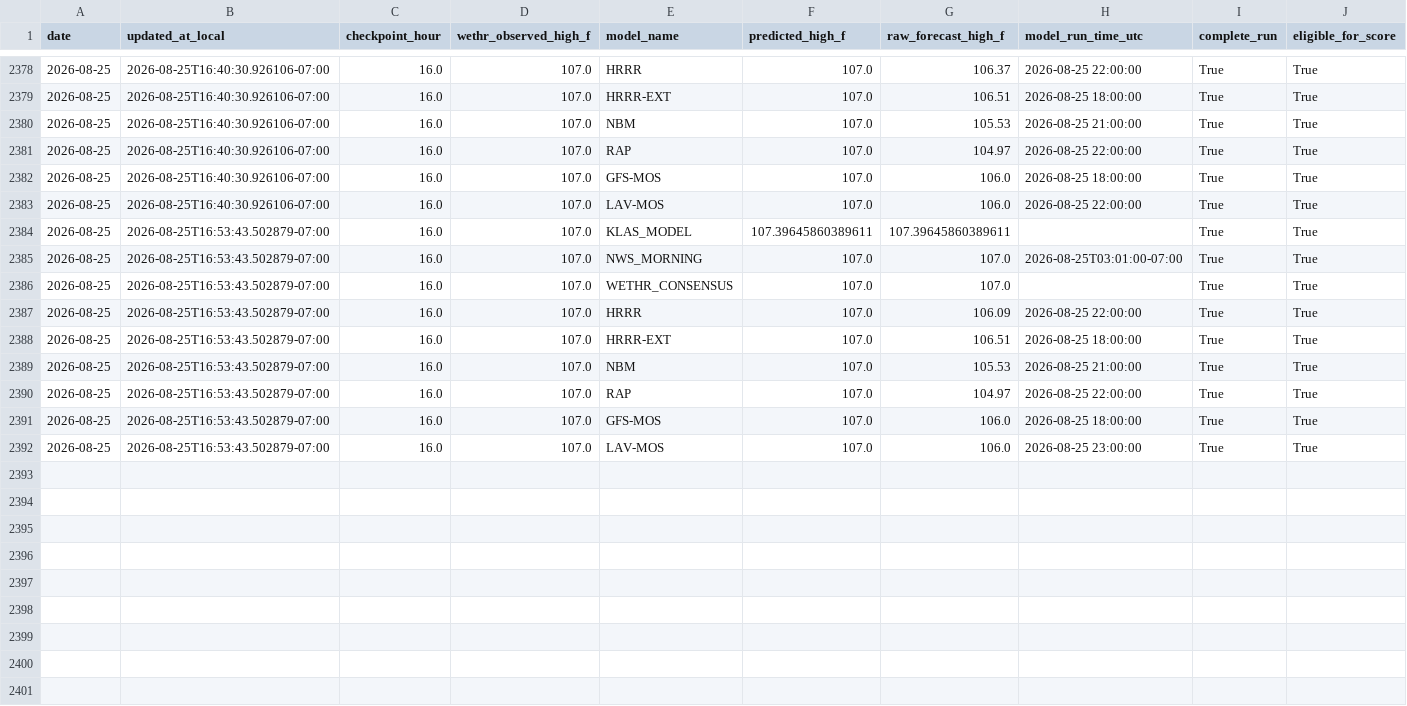
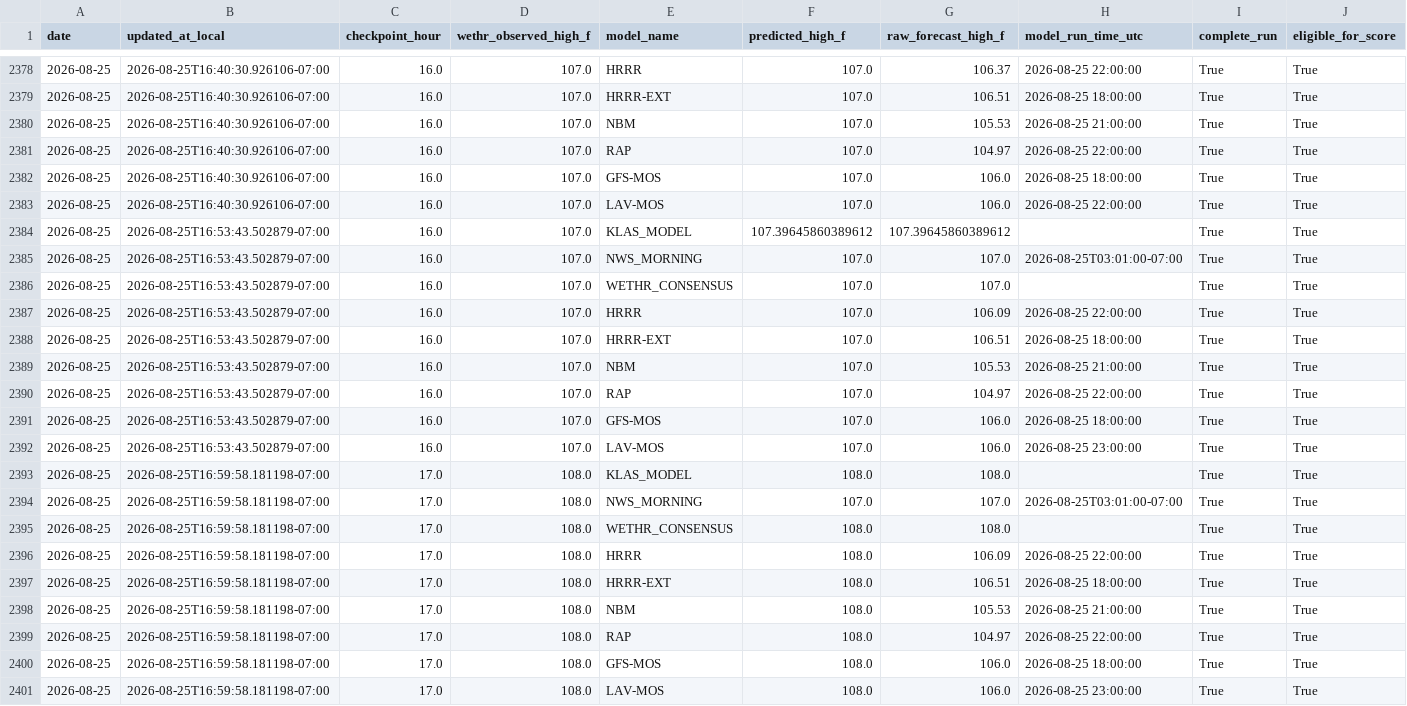
Before and after one commit to capecodbeachgirl/klas-live-model, a CSV file: data/live/klas_model_history.csv, drawn as a sheet; only a part is shown, gaps mark what is left out; rows hold the shown columns only; the diff names each change by its address in the sheet, - before the commit and + after, or states it on an @@ line.

```diff
--- a/data/live/klas_model_history.csv
+++ b/data/live/klas_model_history.csv
-F2384 (predicted_high_f): 107.39645860389611
+F2384 (predicted_high_f): 107.39645860389612
-G2384 (raw_forecast_high_f): 107.39645860389611
+G2384 (raw_forecast_high_f): 107.39645860389612
+row 2393: 2026-08-25 | 2026-08-25T16:59:58.181198-07:00 | 17.0 | 108.0 | KLAS_MODEL | 108.0 | 108.0 |  | True | True
+row 2394: 2026-08-25 | 2026-08-25T16:59:58.181198-07:00 | 17.0 | 108.0 | NWS_MORNING | 107.0 | 107.0 | 2026-08-25T03:01:00-07:00 | True | True
+row 2395: 2026-08-25 | 2026-08-25T16:59:58.181198-07:00 | 17.0 | 108.0 | WETHR_CONSENSUS | 108.0 | 108.0 |  | True | True
+row 2396: 2026-08-25 | 2026-08-25T16:59:58.181198-07:00 | 17.0 | 108.0 | HRRR | 108.0 | 106.09 | 2026-08-25 22:00:00 | True | True
+row 2397: 2026-08-25 | 2026-08-25T16:59:58.181198-07:00 | 17.0 | 108.0 | HRRR-EXT | 108.0 | 106.51 | 2026-08-25 18:00:00 | True | True
+row 2398: 2026-08-25 | 2026-08-25T16:59:58.181198-07:00 | 17.0 | 108.0 | NBM | 108.0 | 105.53 | 2026-08-25 21:00:00 | True | True
+row 2399: 2026-08-25 | 2026-08-25T16:59:58.181198-07:00 | 17.0 | 108.0 | RAP | 108.0 | 104.97 | 2026-08-25 22:00:00 | True | True
+row 2400: 2026-08-25 | 2026-08-25T16:59:58.181198-07:00 | 17.0 | 108.0 | GFS-MOS | 108.0 | 106.0 | 2026-08-25 18:00:00 | True | True
+row 2401: 2026-08-25 | 2026-08-25T16:59:58.181198-07:00 | 17.0 | 108.0 | LAV-MOS | 108.0 | 106.0 | 2026-08-25 23:00:00 | True | True
```
Also changed, not shown: data/live/klas_live_history.csv, 2 other files.
